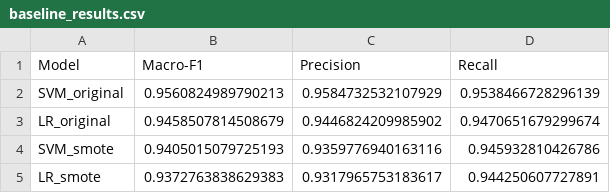
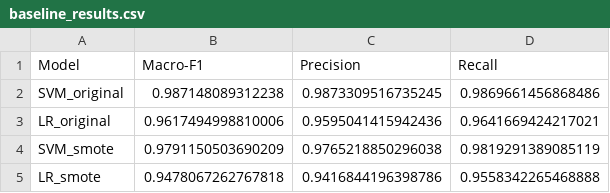
Before and after one commit to Claude-Famador/XLM-JUD, a CSV file: outputs/logs/baseline_results.csv, drawn as a sheet.

```diff
--- a/outputs/logs/baseline_results.csv
+++ b/outputs/logs/baseline_results.csv
@@ -1,5 +1,5 @@
 Model,Macro-F1,Precision,Recall
-SVM_original,0.9560824989790213,0.9584732532107929,0.9538466728296139
-LR_original,0.9458507814508679,0.9446824209985902,0.9470651679299674
-SVM_smote,0.9405015079725193,0.9359776940163116,0.945932810426786
-LR_smote,0.9372763838629383,0.9317965753183617,0.944250607727891
+SVM_original,0.987148089312238,0.9873309516735245,0.9869661456868486
+LR_original,0.9617494998810006,0.9595041415942436,0.9641669424217021
+SVM_smote,0.9791150503690209,0.9765218850296038,0.9819291389085119
+LR_smote,0.9478067262767818,0.9416844196398786,0.9558342265468888
```
Also changed, not shown: outputs/logs/dialect_accuracy.csv, outputs/logs/model_comparison.csv, 21 other files.
